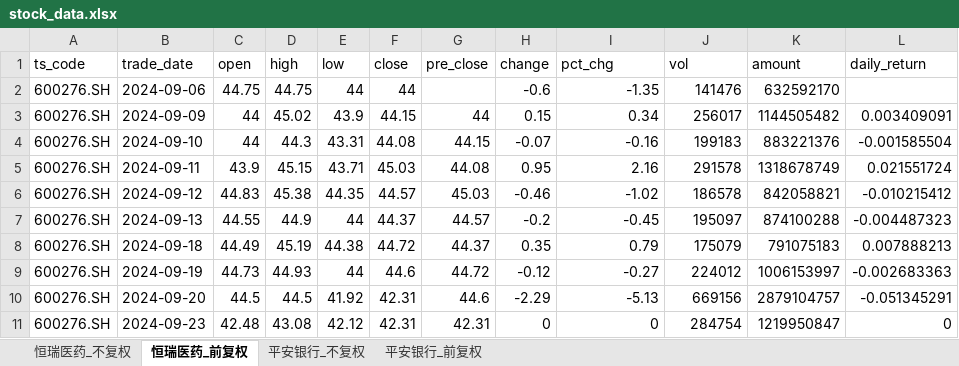
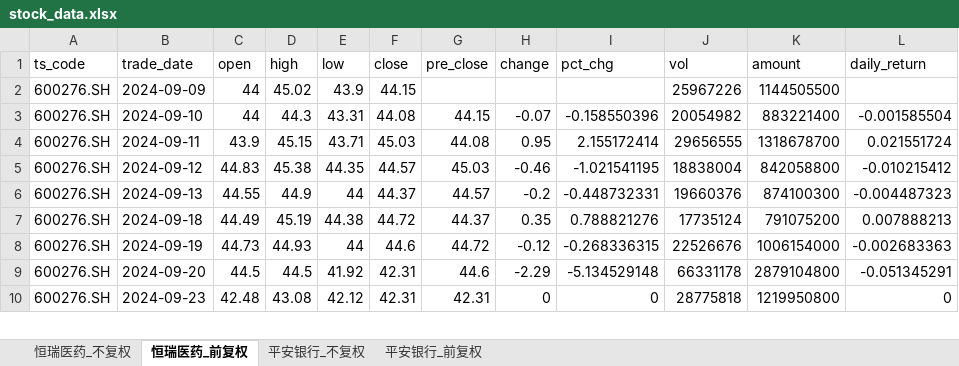
Before and after one commit to yyps-edu/ba_agent, an Excel workbook: stock_data.xlsx, sheet 恒瑞医药_前复权, drawn as a sheet; only a part is shown; values as stored, in another font and other column widths than the file's, no borders; removed rows and columns are numbered as before the commit, all else as after; the diff covers the shown part only; the diff names each change by its address in the sheet, - before the commit and + after, or states it on an @@ line.

```diff
--- a/stock_data.xlsx (sheet 恒瑞医药_前复权)
+++ b/stock_data.xlsx (sheet 恒瑞医药_前复权)
-row 2: 600276.SH | 2024-09-06 | 44.75 | 44.75 | 44 | 44 |  | -0.6 | -1.35 | 141476 | 632592170
-G2 (pre_close): 44
+G2 (pre_close): (empty)
-H2 (change): 0.15
+H2 (change): (empty)
-I2 (pct_chg): 0.34
+I2 (pct_chg): (empty)
-J2 (vol): 256017
+J2 (vol): 25967226
-K2 (amount): 1144505482
+K2 (amount): 1144505500
-L2 (daily_return): 0.003409091
+L2 (daily_return): (empty)
-I3 (pct_chg): -0.16
+I3 (pct_chg): -0.158550396
-J3 (vol): 199183
+J3 (vol): 20054982
-K3 (amount): 883221376
+K3 (amount): 883221400
-I4 (pct_chg): 2.16
+I4 (pct_chg): 2.155172414
-J4 (vol): 291578
+J4 (vol): 29656555
-K4 (amount): 1318678749
+K4 (amount): 1318678700
-I5 (pct_chg): -1.02
+I5 (pct_chg): -1.021541195
-J5 (vol): 186578
+J5 (vol): 18838004
-K5 (amount): 842058821
+K5 (amount): 842058800
-I6 (pct_chg): -0.45
+I6 (pct_chg): -0.448732331
-J6 (vol): 195097
+J6 (vol): 19660376
-K6 (amount): 874100288
+K6 (amount): 874100300
-I7 (pct_chg): 0.79
+I7 (pct_chg): 0.788821276
-J7 (vol): 175079
+J7 (vol): 17735124
-K7 (amount): 791075183
+K7 (amount): 791075200
-I8 (pct_chg): -0.27
+I8 (pct_chg): -0.268336315
-J8 (vol): 224012
+J8 (vol): 22526676
-K8 (amount): 1006153997
+K8 (amount): 1006154000
-I9 (pct_chg): -5.13
+I9 (pct_chg): -5.134529148
-J9 (vol): 669156
+J9 (vol): 66331178
-K9 (amount): 2879104757
+K9 (amount): 2879104800
-J10 (vol): 284754
+J10 (vol): 28775818
-K10 (amount): 1219950847
+K10 (amount): 1219950800
```
Also changed, not shown: 1 added row and 1415 edited cells elsewhere in this sheet, sheet 恒瑞医药_不复权, sheet 平安银行_不复权, sheet 平安银行_前复权, 1 other file.
